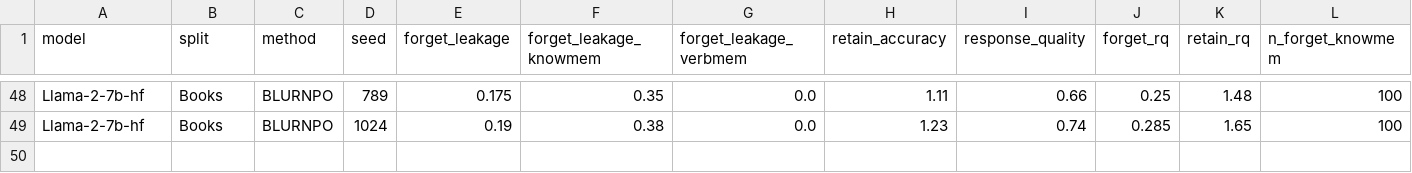
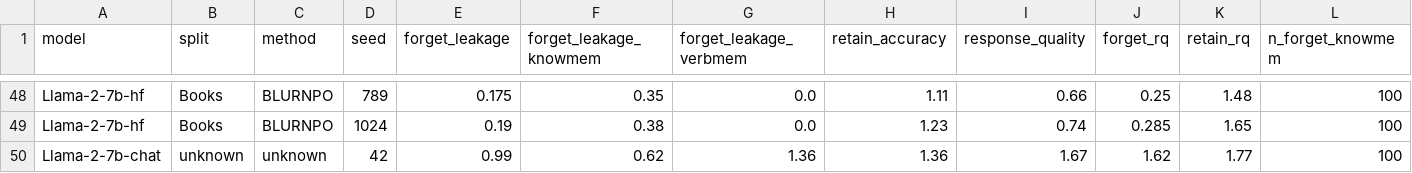
Before and after one commit to tzpranto/open-unlearning, a CSV file: results/muse_llm_judge.csv, drawn as a sheet; only a part is shown, gaps mark what is left out; rows hold the shown columns only; the diff names each change by its address in the sheet, - before the commit and + after, or states it on an @@ line.

```diff
--- a/results/muse_llm_judge.csv
+++ b/results/muse_llm_judge.csv
+row 50: Llama-2-7b-chat | unknown | unknown | 42 | 0.99 | 0.62 | 1.36 | 1.36 | 1.67 | 1.62 | 1.77 | 100
```
Also changed, not shown: 57 other files.
